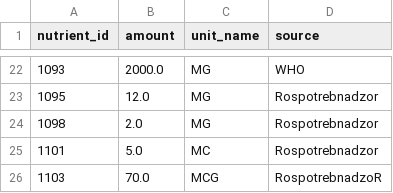
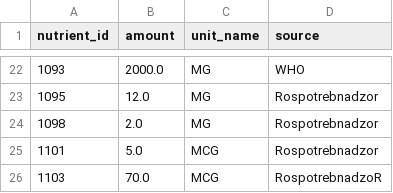
Before and after one commit to ostapkob/healthy-menu, a CSV file: backend/csv_data/daily_norms.csv, drawn as a sheet; only a part is shown, gaps mark what is left out.

Commit message:
daily norm

```diff
--- a/backend/csv_data/daily_norms.csv
+++ b/backend/csv_data/daily_norms.csv
@@ -24,3 +24,3 @@ nutrient_id,amount,unit_name,source
 1098,2.0,MG,Rospotrebnadzor
-1101,5.0,MC,Rospotrebnadzor
+1101,5.0,MCG,Rospotrebnadzor
 1103,70.0,MCG,RospotrebnadzoR
```
Also changed, not shown: 2 other files.
